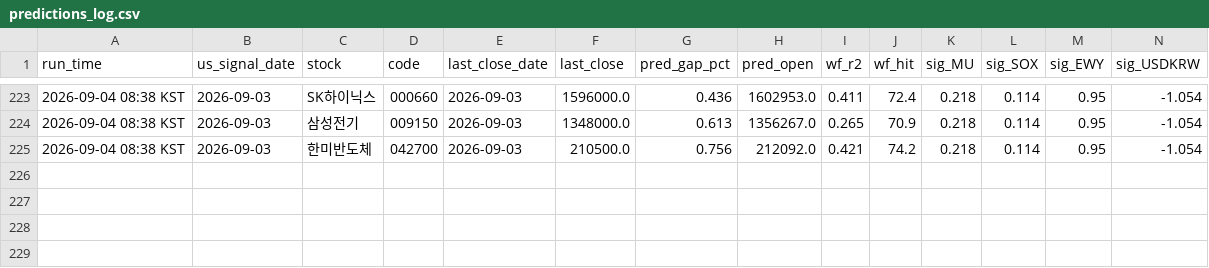
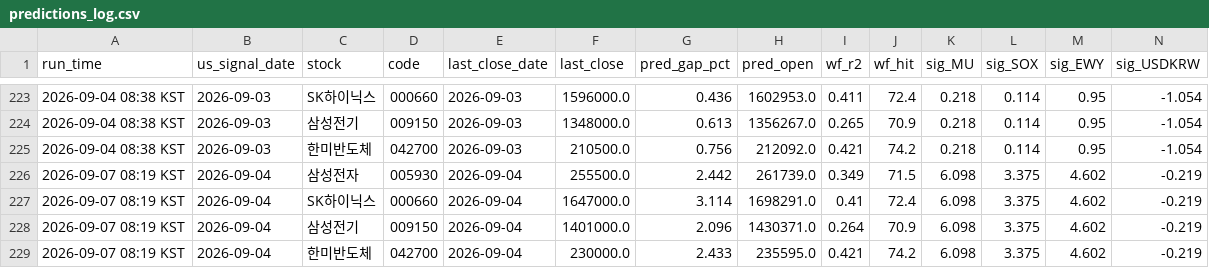
Before and after one commit to gahyunkimmm/overnight-gap-predictor, a CSV file: predictions_log.csv, drawn as a sheet; only a part is shown, gaps mark what is left out; rows hold the shown columns only; the diff names each change by its address in the sheet, - before the commit and + after, or states it on an @@ line.

```diff
--- a/predictions_log.csv
+++ b/predictions_log.csv
+row 226: 2026-09-07 08:19 KST | 2026-09-04 | 삼성전자 | 005930 | 2026-09-04 | 255500.0 | 2.442 | 261739.0 | 0.349 | 71.5 | 6.098 | 3.375 | 4.602 | -0.219
+row 227: 2026-09-07 08:19 KST | 2026-09-04 | SK하이닉스 | 000660 | 2026-09-04 | 1647000.0 | 3.114 | 1698291.0 | 0.41 | 72.4 | 6.098 | 3.375 | 4.602 | -0.219
+row 228: 2026-09-07 08:19 KST | 2026-09-04 | 삼성전기 | 009150 | 2026-09-04 | 1401000.0 | 2.096 | 1430371.0 | 0.264 | 70.9 | 6.098 | 3.375 | 4.602 | -0.219
+row 229: 2026-09-07 08:19 KST | 2026-09-04 | 한미반도체 | 042700 | 2026-09-04 | 230000.0 | 2.433 | 235595.0 | 0.421 | 74.2 | 6.098 | 3.375 | 4.602 | -0.219
```
